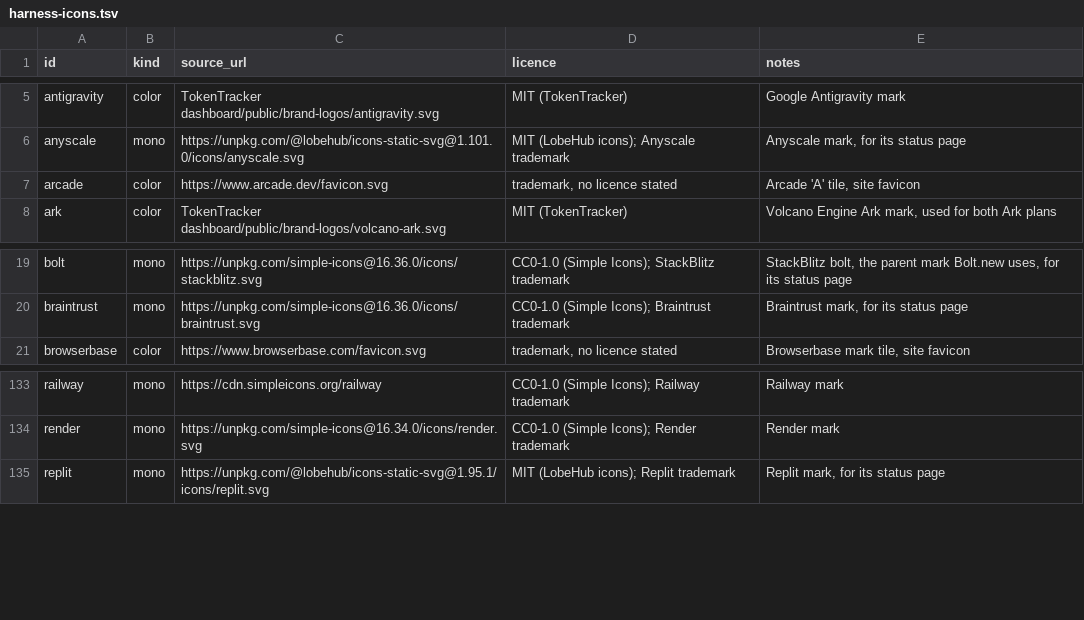
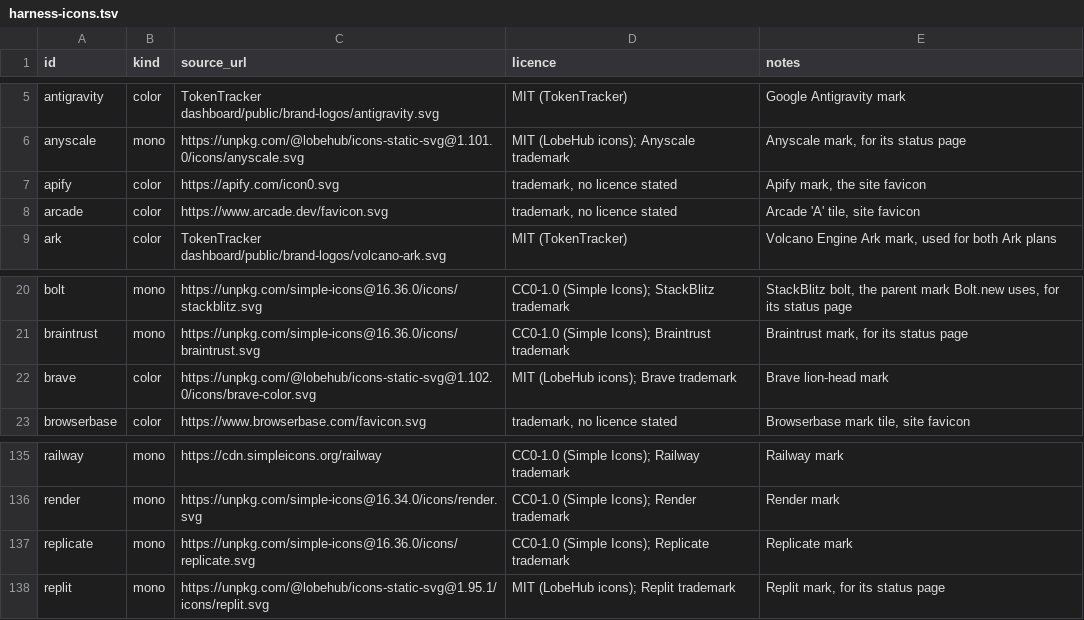
Before and after one commit to c-wenlong/swe, a TSV file: app/mac/Sources/SWECore/Resources/harness-icons.tsv, drawn as a sheet; only a part is shown, gaps mark what is left out; the diff names each change by its address in the sheet, - before the commit and + after, or states it on an @@ line.

```diff
--- a/app/mac/Sources/SWECore/Resources/harness-icons.tsv
+++ b/app/mac/Sources/SWECore/Resources/harness-icons.tsv
+row 7: apify | color | https://apify.com/icon0.svg | trademark, no licence stated | Apify mark, the site favicon
+row 22: brave | color | https://unpkg.com/@lobehub/icons-static-svg@1.102.0/icons/brave-color.svg | MIT (LobeHub icons); Brave trademark | Brave lion-head mark
+row 137: replicate | mono | https://unpkg.com/simple-icons@16.36.0/icons/replicate.svg | CC0-1.0 (Simple Icons); Replicate trademark | Replicate mark
```
Also changed, not shown: 18 other files.
